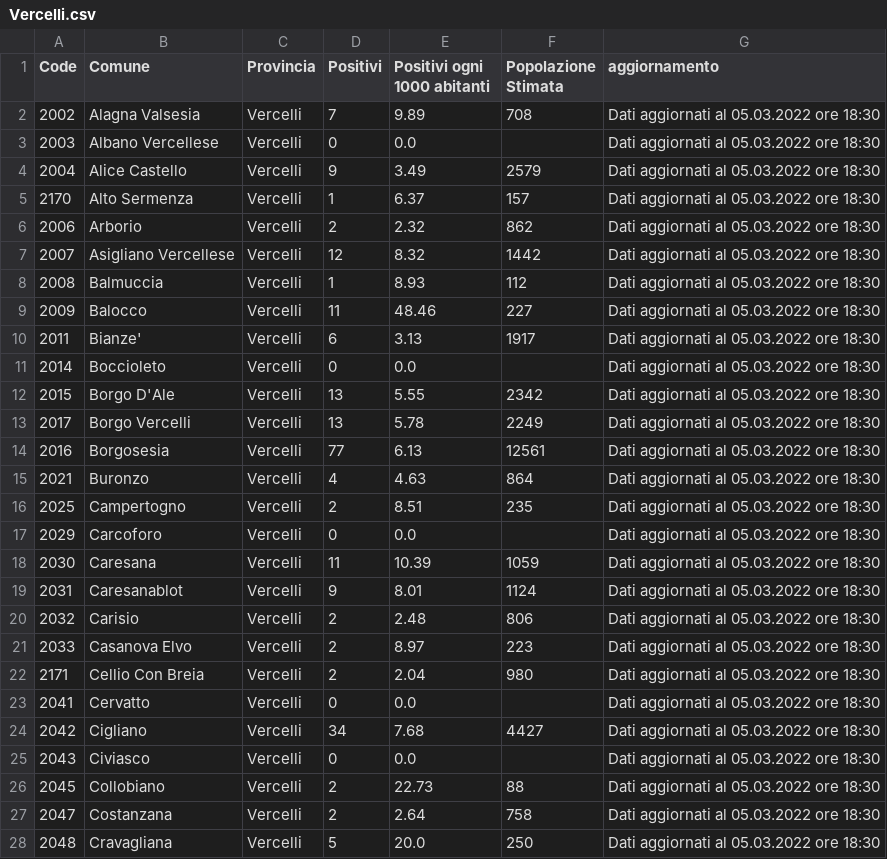
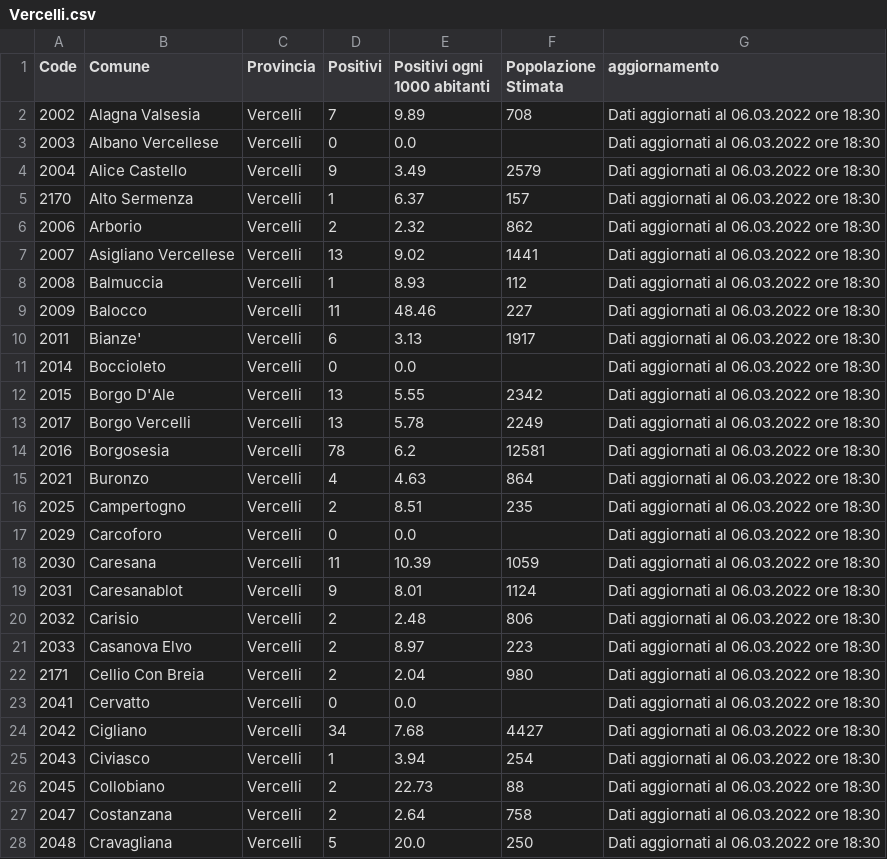
Before and after one commit to floatingpurr/covid-piemonte, a CSV file: data/postprocessing/Vercelli.csv, drawn as a sheet; only a part is shown; the diff covers the shown part only.

```diff
--- a/data/postprocessing/Vercelli.csv
+++ b/data/postprocessing/Vercelli.csv
@@ -1,28 +1,28 @@
 Code,Comune,Provincia,Positivi,Positivi ogni 1000 abitanti,Popolazione Stimata,aggiornamento
-2002,Alagna Valsesia,Vercelli,7,9.89,708,Dati aggiornati al 05.03.2022 ore 18:30
-2003,Albano Vercellese,Vercelli,0,0.0,,Dati aggiornati al 05.03.2022 ore 18:30
-2004,Alice Castello,Vercelli,9,3.49,2579,Dati aggiornati al 05.03.2022 ore 18:30
-2170,Alto Sermenza,Vercelli,1,6.37,157,Dati aggiornati al 05.03.2022 ore 18:30
-2006,Arborio,Vercelli,2,2.32,862,Dati aggiornati al 05.03.2022 ore 18:30
-2007,Asigliano Vercellese,Vercelli,12,8.32,1442,Dati aggiornati al 05.03.2022 ore 18:30
-2008,Balmuccia,Vercelli,1,8.93,112,Dati aggiornati al 05.03.2022 ore 18:30
-2009,Balocco,Vercelli,11,48.46,227,Dati aggiornati al 05.03.2022 ore 18:30
-2011,Bianze',Vercelli,6,3.13,1917,Dati aggiornati al 05.03.2022 ore 18:30
-2014,Boccioleto,Vercelli,0,0.0,,Dati aggiornati al 05.03.2022 ore 18:30
-2015,Borgo D'Ale,Vercelli,13,5.55,2342,Dati aggiornati al 05.03.2022 ore 18:30
-2017,Borgo Vercelli,Vercelli,13,5.78,2249,Dati aggiornati al 05.03.2022 ore 18:30
-2016,Borgosesia,Vercelli,77,6.13,12561,Dati aggiornati al 05.03.2022 ore 18:30
-2021,Buronzo,Vercelli,4,4.63,864,Dati aggiornati al 05.03.2022 ore 18:30
-2025,Campertogno,Vercelli,2,8.51,235,Dati aggiornati al 05.03.2022 ore 18:30
-2029,Carcoforo,Vercelli,0,0.0,,Dati aggiornati al 05.03.2022 ore 18:30
-2030,Caresana,Vercelli,11,10.39,1059,Dati aggiornati al 05.03.2022 ore 18:30
-2031,Caresanablot,Vercelli,9,8.01,1124,Dati aggiornati al 05.03.2022 ore 18:30
-2032,Carisio,Vercelli,2,2.48,806,Dati aggiornati al 05.03.2022 ore 18:30
-2033,Casanova Elvo,Vercelli,2,8.97,223,Dati aggiornati al 05.03.2022 ore 18:30
-2171,Cellio Con Breia,Vercelli,2,2.04,980,Dati aggiornati al 05.03.2022 ore 18:30
-2041,Cervatto,Vercelli,0,0.0,,Dati aggiornati al 05.03.2022 ore 18:30
-2042,Cigliano,Vercelli,34,7.68,4427,Dati aggiornati al 05.03.2022 ore 18:30
-2043,Civiasco,Vercelli,0,0.0,,Dati aggiornati al 05.03.2022 ore 18:30
-2045,Collobiano,Vercelli,2,22.73,88,Dati aggiornati al 05.03.2022 ore 18:30
-2047,Costanzana,Vercelli,2,2.64,758,Dati aggiornati al 05.03.2022 ore 18:30
-2048,Cravagliana,Vercelli,5,20.0,250,Dati aggiornati al 05.03.2022 ore 18:30
+2002,Alagna Valsesia,Vercelli,7,9.89,708,Dati aggiornati al 06.03.2022 ore 18:30
+2003,Albano Vercellese,Vercelli,0,0.0,,Dati aggiornati al 06.03.2022 ore 18:30
+2004,Alice Castello,Vercelli,9,3.49,2579,Dati aggiornati al 06.03.2022 ore 18:30
+2170,Alto Sermenza,Vercelli,1,6.37,157,Dati aggiornati al 06.03.2022 ore 18:30
+2006,Arborio,Vercelli,2,2.32,862,Dati aggiornati al 06.03.2022 ore 18:30
+2007,Asigliano Vercellese,Vercelli,13,9.02,1441,Dati aggiornati al 06.03.2022 ore 18:30
+2008,Balmuccia,Vercelli,1,8.93,112,Dati aggiornati al 06.03.2022 ore 18:30
+2009,Balocco,Vercelli,11,48.46,227,Dati aggiornati al 06.03.2022 ore 18:30
+2011,Bianze',Vercelli,6,3.13,1917,Dati aggiornati al 06.03.2022 ore 18:30
+2014,Boccioleto,Vercelli,0,0.0,,Dati aggiornati al 06.03.2022 ore 18:30
+2015,Borgo D'Ale,Vercelli,13,5.55,2342,Dati aggiornati al 06.03.2022 ore 18:30
+2017,Borgo Vercelli,Vercelli,13,5.78,2249,Dati aggiornati al 06.03.2022 ore 18:30
+2016,Borgosesia,Vercelli,78,6.2,12581,Dati aggiornati al 06.03.2022 ore 18:30
+2021,Buronzo,Vercelli,4,4.63,864,Dati aggiornati al 06.03.2022 ore 18:30
+2025,Campertogno,Vercelli,2,8.51,235,Dati aggiornati al 06.03.2022 ore 18:30
+2029,Carcoforo,Vercelli,0,0.0,,Dati aggiornati al 06.03.2022 ore 18:30
+2030,Caresana,Vercelli,11,10.39,1059,Dati aggiornati al 06.03.2022 ore 18:30
+2031,Caresanablot,Vercelli,9,8.01,1124,Dati aggiornati al 06.03.2022 ore 18:30
+2032,Carisio,Vercelli,2,2.48,806,Dati aggiornati al 06.03.2022 ore 18:30
+2033,Casanova Elvo,Vercelli,2,8.97,223,Dati aggiornati al 06.03.2022 ore 18:30
+2171,Cellio Con Breia,Vercelli,2,2.04,980,Dati aggiornati al 06.03.2022 ore 18:30
+2041,Cervatto,Vercelli,0,0.0,,Dati aggiornati al 06.03.2022 ore 18:30
+2042,Cigliano,Vercelli,34,7.68,4427,Dati aggiornati al 06.03.2022 ore 18:30
+2043,Civiasco,Vercelli,1,3.94,254,Dati aggiornati al 06.03.2022 ore 18:30
+2045,Collobiano,Vercelli,2,22.73,88,Dati aggiornati al 06.03.2022 ore 18:30
+2047,Costanzana,Vercelli,2,2.64,758,Dati aggiornati al 06.03.2022 ore 18:30
+2048,Cravagliana,Vercelli,5,20.0,250,Dati aggiornati al 06.03.2022 ore 18:30
```
Also changed, not shown: 97 edited cells elsewhere in this file, data/postprocessing/Alessandria.csv, data/postprocessing/Asti.csv, 8 other files.
